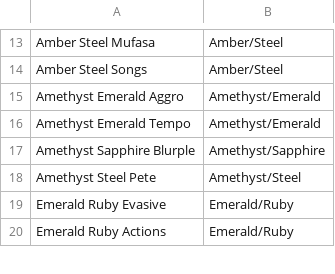
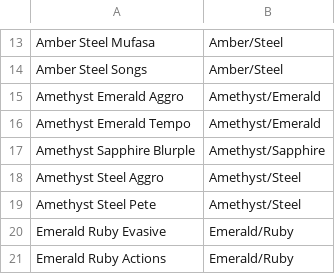
Before and after one commit to shinobi64/lorcana, a CSV file: results/decks.csv, drawn as a sheet; only a part is shown, gaps mark what is left out.

```diff
--- a/results/decks.csv
+++ b/results/decks.csv
@@ -17,2 +17,3 @@ Amethyst Emerald Tempo,Amethyst/Emerald
 Amethyst Sapphire Blurple,Amethyst/Sapphire
+Amethyst Steel Aggro,Amethyst/Steel
 Amethyst Steel Pete,Amethyst/Steel
```
Also changed, not shown: results/results.csv.
